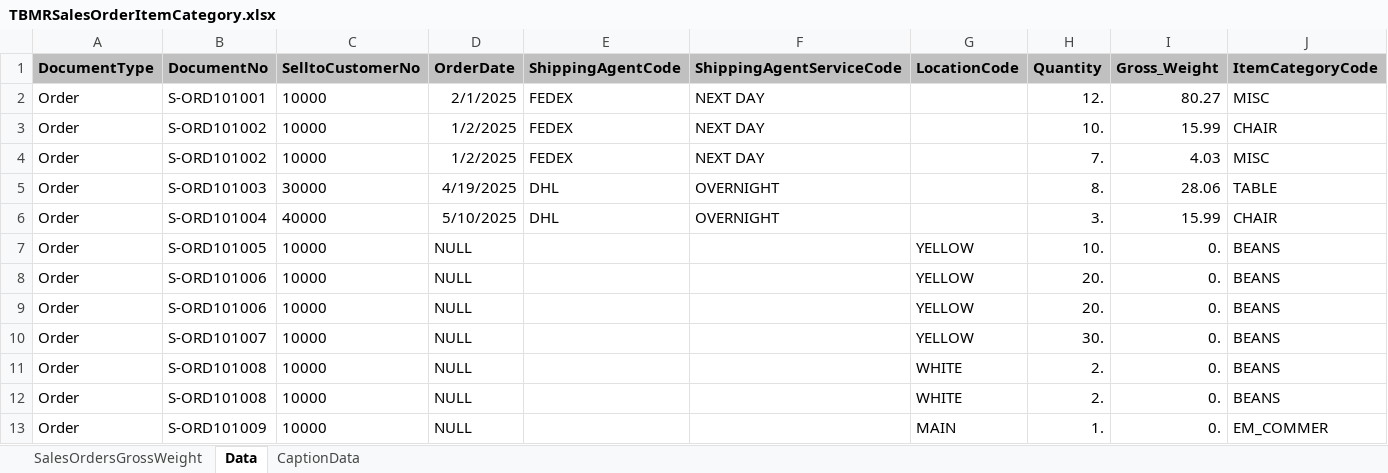
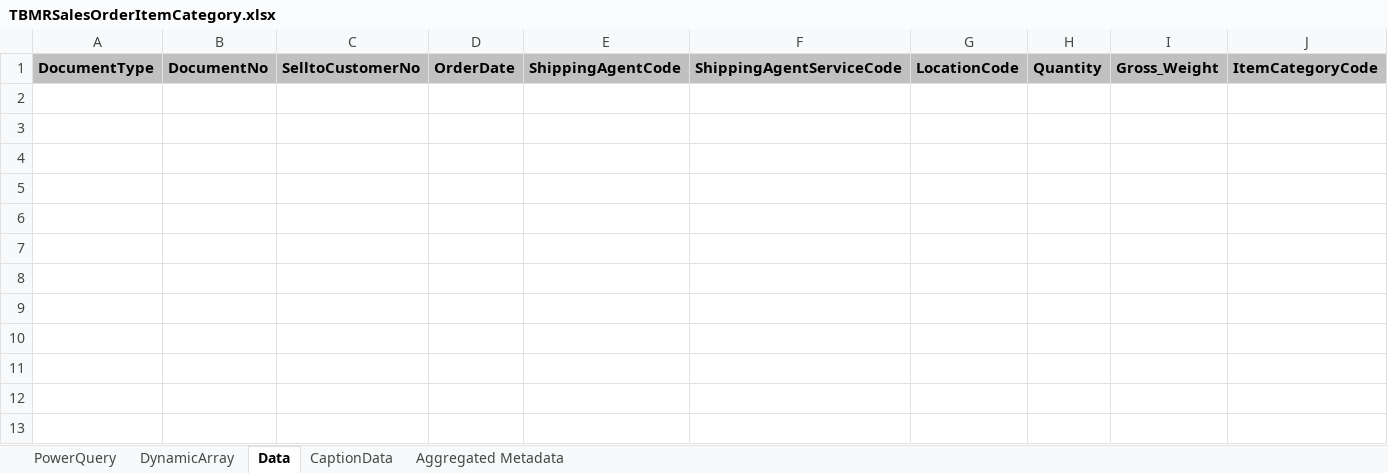
Before and after one commit to tonyabriccomeske/BCDevNotebook, an Excel workbook: BCDevNotebook_ReportingExamples/src/SalesOrderGrossWeightItemCat/TBMRSalesOrderItemCategory.xlsx, sheet Data, drawn as a sheet; values as stored, in another font and other column widths than the file's, no borders; table styles not drawn; the diff names each change by its address in the sheet, - before the commit and + after, or states it on an @@ line.

Commit message:
Add DynamicArray for Excel Report

```diff
--- a/BCDevNotebook_ReportingExamples/src/SalesOrderGrossWeightItemCat/TBMRSalesOrderItemCategory.xlsx (sheet Data)
+++ b/BCDevNotebook_ReportingExamples/src/SalesOrderGrossWeightItemCat/TBMRSalesOrderItemCategory.xlsx (sheet Data)
-sheet tab: SalesOrdersGrossWeight
+sheet tab: PowerQuery
+sheet tab: DynamicArray
@@ sheet tab unhidden: Aggregated Metadata @@
-row 2: Order | S-ORD101001 | 10000 | 2/1/2025 | FEDEX | NEXT DAY |  | 12. | 80.27 | MISC
-row 3: Order | S-ORD101002 | 10000 | 1/2/2025 | FEDEX | NEXT DAY |  | 10. | 15.99 | CHAIR
-row 4: Order | S-ORD101002 | 10000 | 1/2/2025 | FEDEX | NEXT DAY |  | 7. | 4.03 | MISC
-row 5: Order | S-ORD101003 | 30000 | 4/19/2025 | DHL | OVERNIGHT |  | 8. | 28.06 | TABLE
-row 6: Order | S-ORD101004 | 40000 | 5/10/2025 | DHL | OVERNIGHT |  | 3. | 15.99 | CHAIR
-row 7: Order | S-ORD101005 | 10000 | NULL |  |  | YELLOW | 10. | 0. | BEANS
-row 8: Order | S-ORD101006 | 10000 | NULL |  |  | YELLOW | 20. | 0. | BEANS
-row 9: Order | S-ORD101006 | 10000 | NULL |  |  | YELLOW | 20. | 0. | BEANS
-row 10: Order | S-ORD101007 | 10000 | NULL |  |  | YELLOW | 30. | 0. | BEANS
-row 11: Order | S-ORD101008 | 10000 | NULL |  |  | WHITE | 2. | 0. | BEANS
-row 12: Order | S-ORD101008 | 10000 | NULL |  |  | WHITE | 2. | 0. | BEANS
-row 13: Order | S-ORD101009 | 10000 | NULL |  |  | MAIN | 1. | 0. | EM_COMMER
```
Also changed, not shown: sheet PowerQuery.
